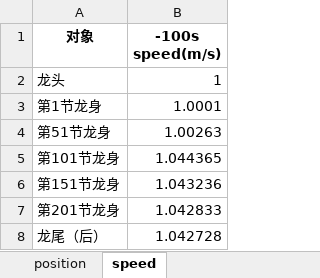
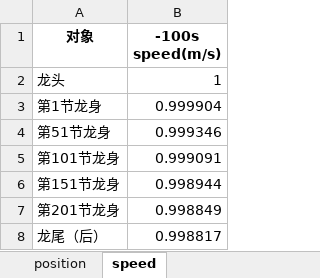
Before and after one commit to qianliq/CUMCM2024, an Excel workbook: data/result_q4_tables.xlsx, sheet speed, drawn as a sheet; values as stored, in another font and other column widths than the file's, no borders; the diff names each change by its address in the sheet, - before the commit and + after, or states it on an @@ line.

```diff
--- a/data/result_q4_tables.xlsx (sheet speed)
+++ b/data/result_q4_tables.xlsx (sheet speed)
-B3 (-100s speed(m/s)): 1.0001
+B3 (-100s speed(m/s)): 0.999904
-B4 (-100s speed(m/s)): 1.00263
+B4 (-100s speed(m/s)): 0.999346
-B5 (-100s speed(m/s)): 1.044365
+B5 (-100s speed(m/s)): 0.999091
-B6 (-100s speed(m/s)): 1.043236
+B6 (-100s speed(m/s)): 0.998944
-B7 (-100s speed(m/s)): 1.042833
+B7 (-100s speed(m/s)): 0.998849
-B8 (-100s speed(m/s)): 1.042728
+B8 (-100s speed(m/s)): 0.998817
```
Also changed, not shown: sheet position, 8 other files.
